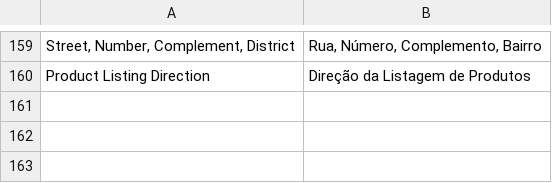
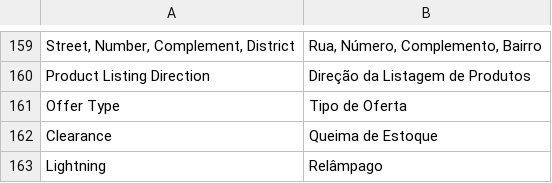
Before and after one commit to gamuzatech/tolucastore-openmage, a CSV file: app/locale/pt_BR/Gamuza_Basic.csv, drawn as a sheet; only a part is shown, gaps mark what is left out.

Commit message:
Atualizado modulo Gamuza_Basic e Gamuza_Mobile: adicionado atributo offer_type

```diff
--- a/app/locale/pt_BR/Gamuza_Basic.csv
+++ b/app/locale/pt_BR/Gamuza_Basic.csv
@@ -160 +160,4 @@
 "Product Listing Direction","Direção da Listagem de Produtos"
+"Offer Type","Tipo de Oferta"
+"Clearance","Queima de Estoque"
+"Lightning","Relâmpago"
```
Also changed, not shown: 4 other files.
